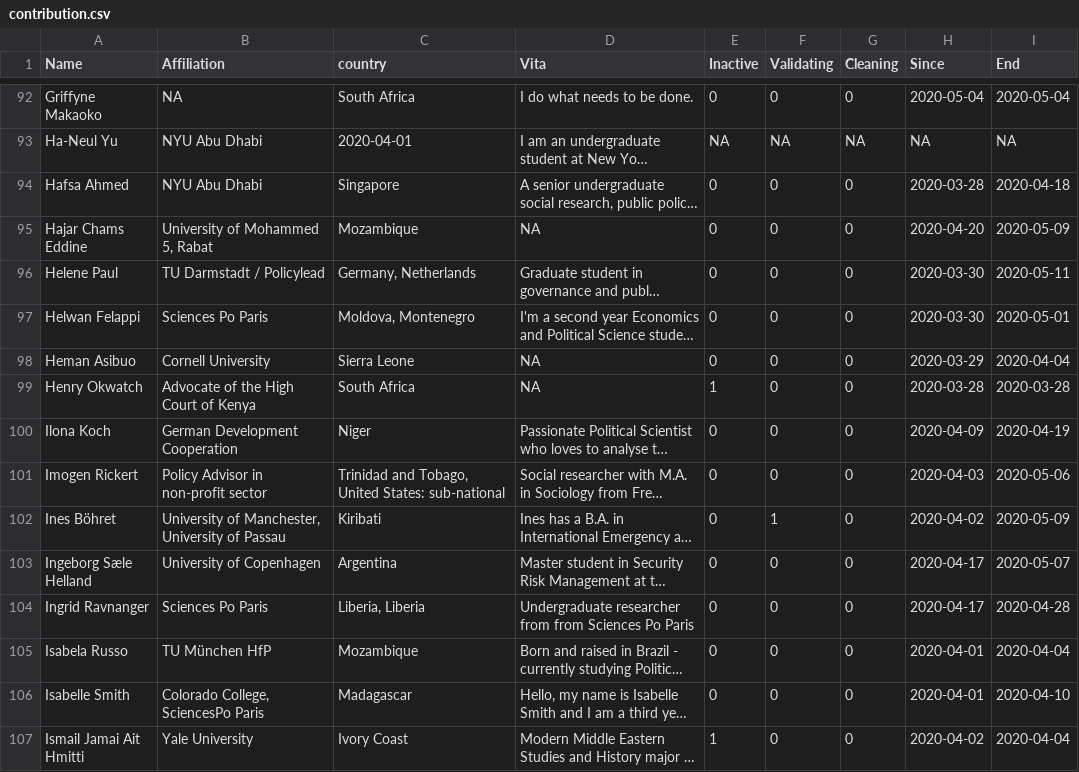
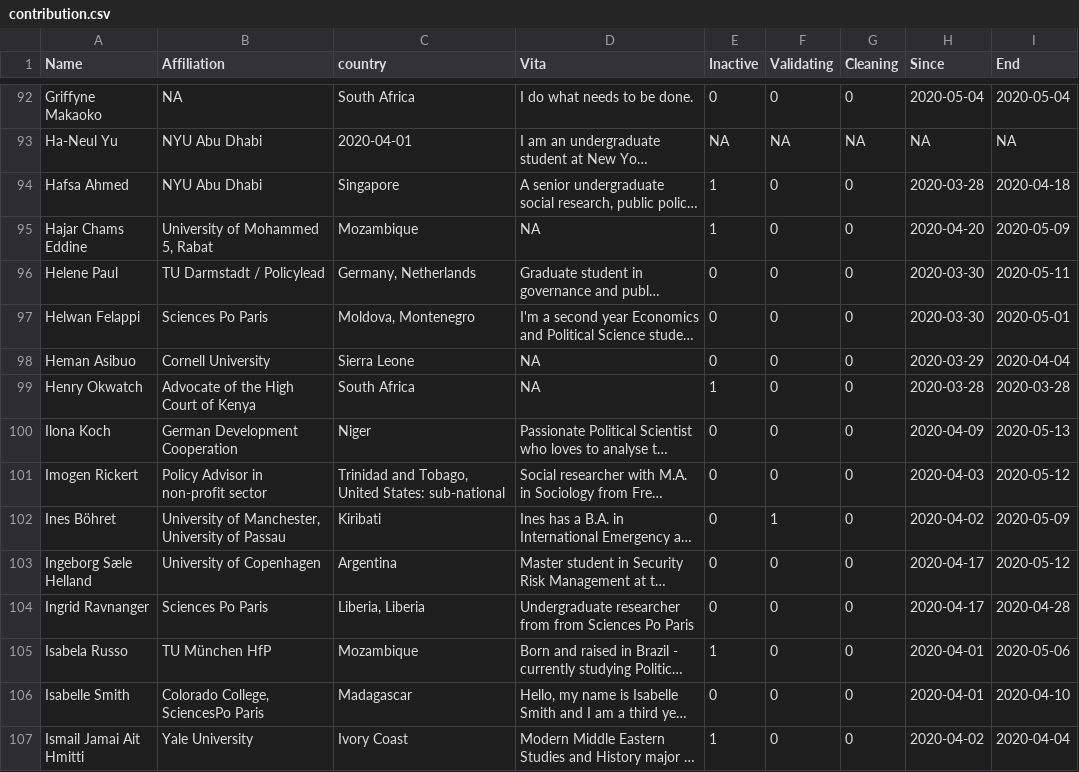
Before and after one commit to LuMesserschmidt/CoronaNet, a CSV file: data/people/contribution.csv, drawn as a sheet; only a part is shown, gaps mark what is left out; long unchanged cells end in …; the diff covers the shown part only; the diff names each change by its address in the sheet, - before the commit and + after, or states it on an @@ line.

```diff
--- a/data/people/contribution.csv
+++ b/data/people/contribution.csv
-E94:E95 (Inactive): 0
+E94:E95 (Inactive): 1
-I100 (End): 2020-04-19
+I100 (End): 2020-05-13
-I101 (End): 2020-05-06
+I101 (End): 2020-05-12
-I103 (End): 2020-05-07
+I103 (End): 2020-05-12
-E105 (Inactive): 0
+E105 (Inactive): 1
-I105 (End): 2020-04-04
+I105 (End): 2020-05-06
```
Also changed, not shown: 7 added rows, 1 removed row and 78 edited cells elsewhere in this file, data/people/RA/certificate.csv, docs/data/people/RA/certificate.csv, 4 other files.
